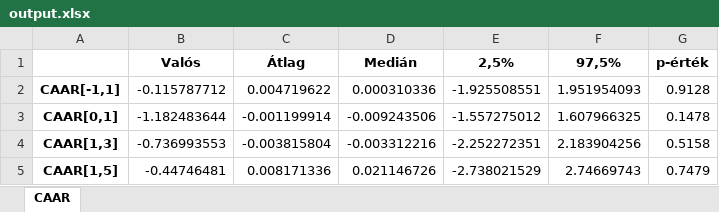
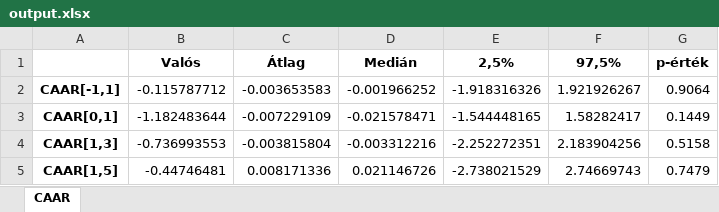
Before and after one commit to orsimarcell/Trump-effect-on-US-stocks, an Excel workbook: Tables/output.xlsx, sheet CAAR, drawn as a sheet; values as stored, in another font and other column widths than the file's, no borders; the diff names each change by its address in the sheet, - before the commit and + after, or states it on an @@ line.

Commit message:
Update output.xlsx

```diff
--- a/Tables/output.xlsx (sheet CAAR)
+++ b/Tables/output.xlsx (sheet CAAR)
-C2: 0.004719622
+C2: -0.003653583
-D2: 0.000310336
+D2: -0.001966252
-E2: -1.925508551
+E2: -1.918316326
-F2: 1.951954093
+F2: 1.921926267
-G2: 0.9128
+G2: 0.9064
-C3: -0.001199914
+C3: -0.007229109
-D3: -0.009243506
+D3: -0.021578471
-E3: -1.557275012
+E3: -1.544448165
-F3: 1.607966325
+F3: 1.58282417
-G3: 0.1478
+G3: 0.1449
```
